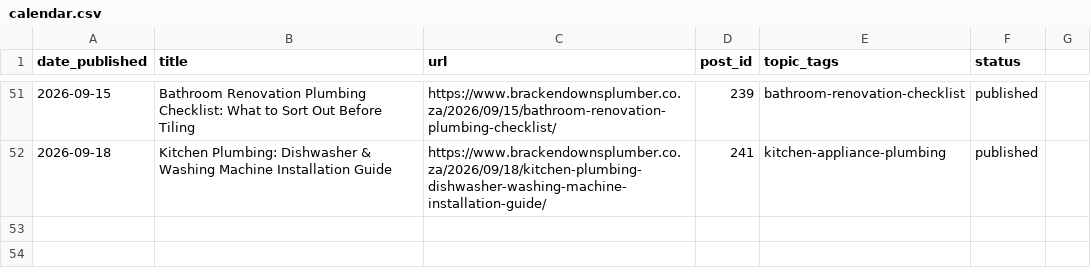
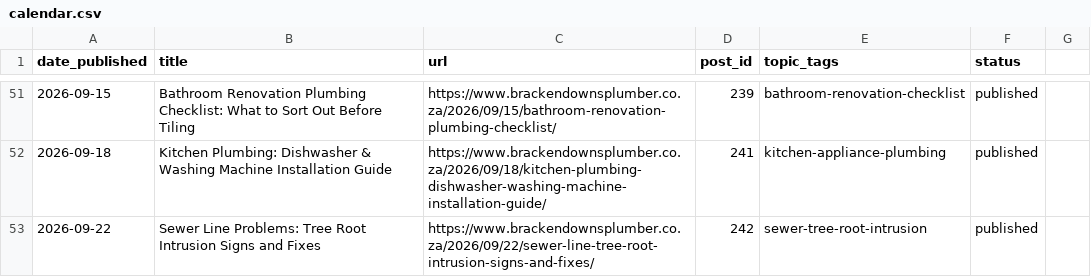
Before and after one commit to brackenplumber1-byte/online-advertising, a CSV file: .claude/content-calendar/sites/brackendownsplumber/calendar.csv, drawn as a sheet; only a part is shown, gaps mark what is left out.

```diff
--- a/.claude/content-calendar/sites/brackendownsplumber/calendar.csv
+++ b/.claude/content-calendar/sites/brackendownsplumber/calendar.csv
@@ -52 +52,2 @@ date_published,title,url,post_id,topic_tags,status
 2026-09-18,Kitchen Plumbing: Dishwasher & Washing Machine Installation Guide,https://www.brackendownsplumber.co.za/2026/09/18/kitchen-plumbing-dishwasher-washing-machine-installation-guide/,241,kitchen-appliance-plumbing,published
+2026-09-22,Sewer Line Problems: Tree Root Intrusion Signs and Fixes,https://www.brackendownsplumber.co.za/2026/09/22/sewer-line-tree-root-intrusion-signs-and-fixes/,242,sewer-tree-root-intrusion,published
```
